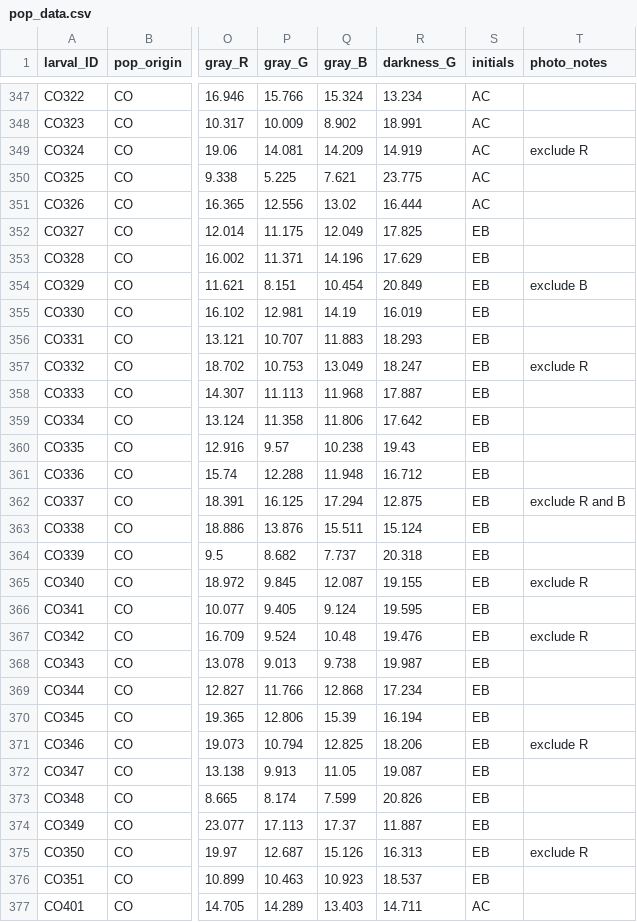
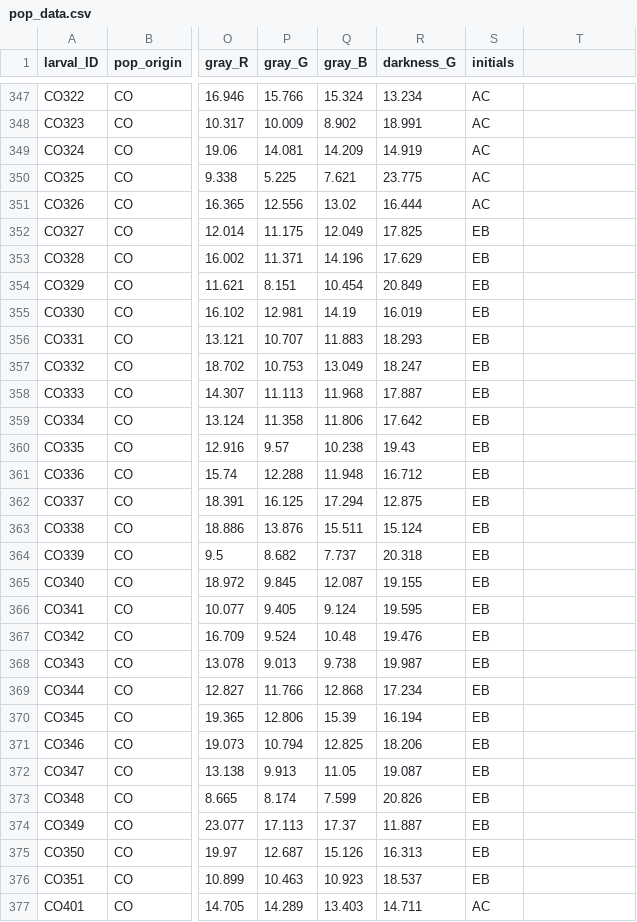
Before and after one commit to SEBritton/Hyles_population_comparison, a CSV file: pop_data.csv, drawn as a sheet; only a part is shown, gaps mark what is left out; the diff covers the shown part only; the diff names each change by its address in the sheet, - before the commit and + after, or states it on an @@ line.

```diff
--- a/pop_data.csv
+++ b/pop_data.csv
-T1: photo_notes
+T1: (empty)
-T349: exclude R
+T349: (empty)
-T354: exclude B
+T354: (empty)
-T357: exclude R
+T357: (empty)
-T362: exclude R and B
+T362: (empty)
-T365: exclude R
+T365: (empty)
-T367: exclude R
+T367: (empty)
-T371: exclude R
+T371: (empty)
-T375: exclude R
+T375: (empty)
```
Also changed, not shown: 36 edited cells elsewhere in this file, 2 other files.
